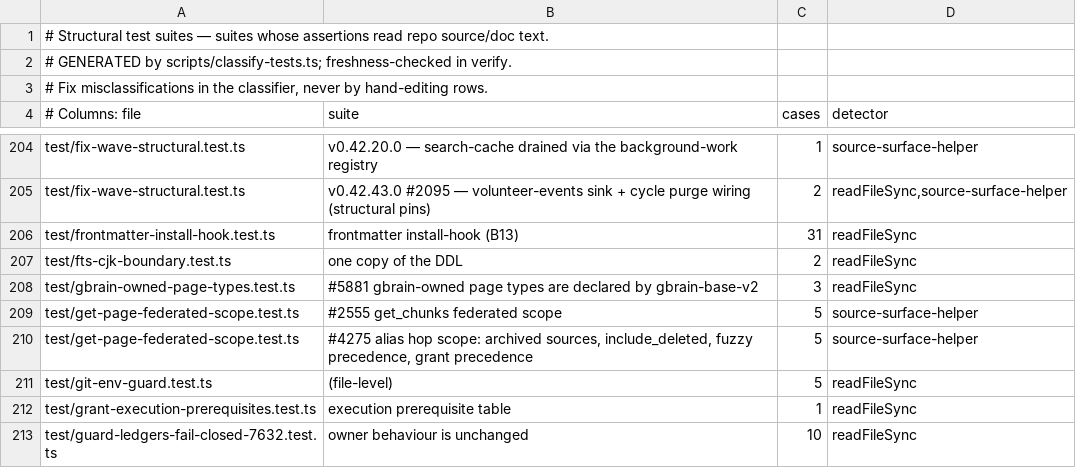
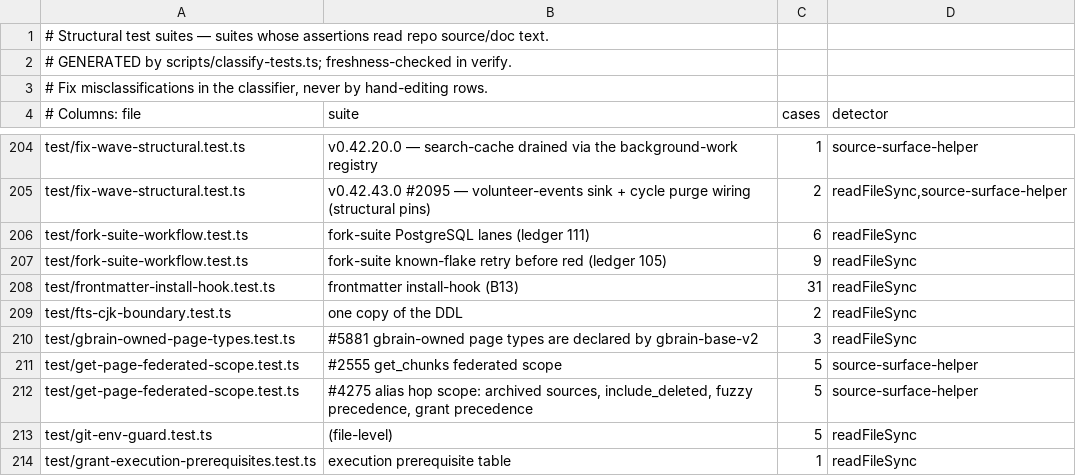
Before and after one commit to governedwork/gbrain, a TSV file: scripts/structural-suites.tsv, drawn as a sheet; only a part is shown, gaps mark what is left out; the shorter side is filled out with more unchanged rows.

```diff
--- a/scripts/structural-suites.tsv
+++ b/scripts/structural-suites.tsv
@@ -205,2 +205,4 @@ test/fix-wave-structural.test.ts	v0.42.20.0 — search-cache drained via the bac
 test/fix-wave-structural.test.ts	v0.42.43.0 #2095 — volunteer-events sink + cycle purge wiring (structural pins)	2	readFileSync,source-surface-helper
+test/fork-suite-workflow.test.ts	fork-suite PostgreSQL lanes (ledger 111)	6	readFileSync
+test/fork-suite-workflow.test.ts	fork-suite known-flake retry before red (ledger 105)	9	readFileSync
 test/frontmatter-install-hook.test.ts	frontmatter install-hook (B13)	31	readFileSync
```
Also changed, not shown: 1 other file.
